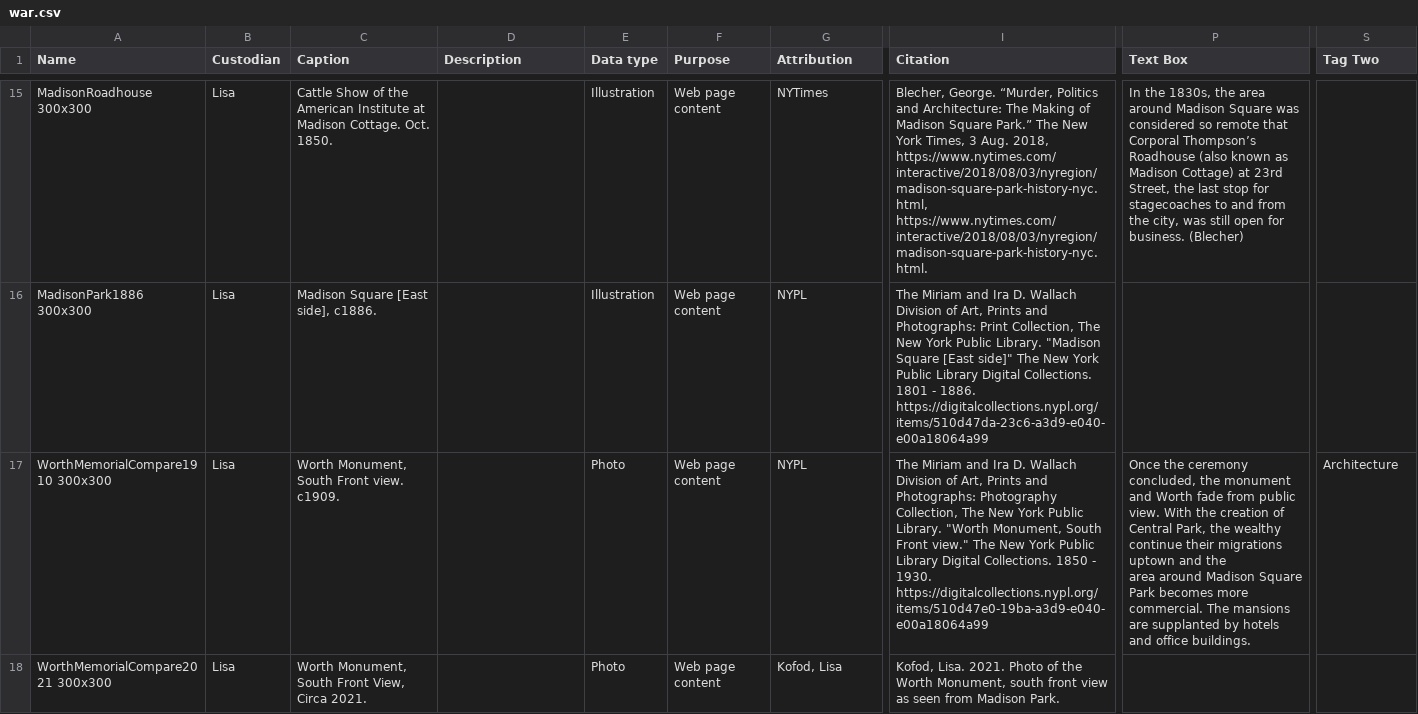
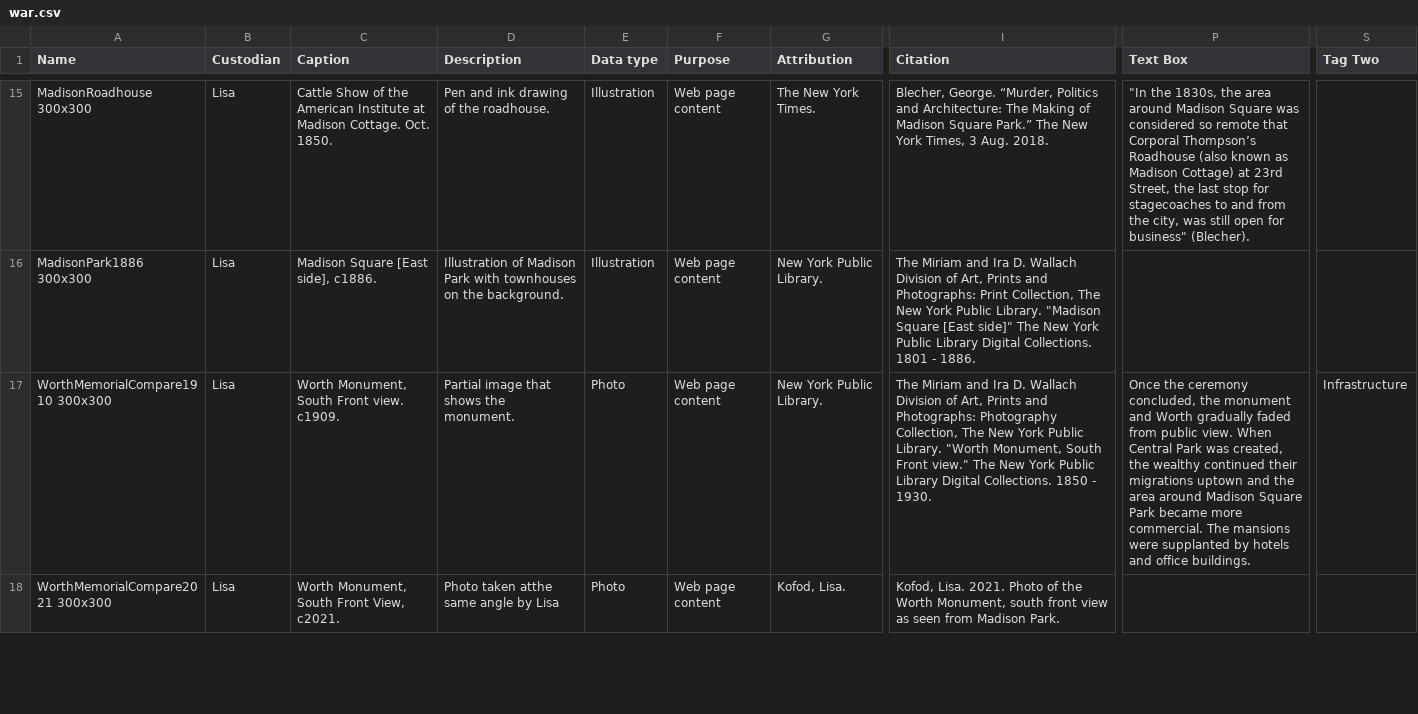
Before and after one commit to mappingcemeteries/mapping-cemeteries, a CSV file: public/war.csv, drawn as a sheet; only a part is shown, gaps mark what is left out; ↵ is a line break in a cell; the diff covers the shown part only; the diff names each change by its address in the sheet, - before the commit and + after, or states it on an @@ line.

```diff
--- a/public/war.csv
+++ b/public/war.csv
-D15 (Description): (empty)
+D15 (Description): Pen and ink drawing of the roadhouse.
-G15 (Attribution): NYTimes
+G15 (Attribution): The New York Times.
-I15 (Citation): …3 Aug. 2018, https://www.nytimes.com/interactive/2018/08/03/nyregion/madison-square-park-history-nyc.html, https://www.nytimes.com/interactive/2018/08/03/nyregion/madison-square-park-history-nyc.html.
+I15 (Citation): …3 Aug. 2018.
-P15 (Text Box): In the 1830s, the area around Madison Square was considered so remote that Corporal Thompson’s Roadhouse (also known as Madison Cottage) at 23rd Street, the last stop for stagecoaches to and from the city, was still open for business. (Blecher)
+P15 (Text Box): "In the 1830s, the area around Madison Square was considered so remote that Corporal Thompson’s Roadhouse (also known as Madison Cottage) at 23rd Street, the last stop for stagecoaches to and from the city, was still open for business" (Blecher).
-D16 (Description): (empty)
+D16 (Description): Illustration of Madison Park with townhouses on the background.
-G16:G17 (Attribution): NYPL
+G16:G17 (Attribution): New York Public Library.
-I16 (Citation): …- 1886. https://digitalcollections.nypl.org/items/510d47da-23c6-a3d9-e040-e00a18064a99
+I16 (Citation): …- 1886.
-D17 (Description): (empty)
+D17 (Description): Partial image that shows the monument.
-I17 (Citation): …- 1930. https://digitalcollections.nypl.org/items/510d47e0-19ba-a3d9-e040-e00a18064a99
+I17 (Citation): …- 1930.
-P17 (Text Box): …and Worth fade from public view. With the creation of Central Park, the wealthy continue their migrations uptown and the ↵ area around Madison Square Park becomes more commercial. The mansions are supplanted by…
+P17 (Text Box): …and Worth gradually faded from public view. When Central Park was created, the wealthy continued their migrations uptown and the ↵ area around Madison Square Park became more commercial. The mansions were supplanted by…
-S17 (Tag Two): Architecture
+S17 (Tag Two): Infrastructure
-C18 (Caption): Worth Monument, South Front View, Circa 2021.
+C18 (Caption): Worth Monument, South Front View, c2021.
-D18 (Description): (empty)
+D18 (Description): Photo taken atthe same angle by Lisa
-G18 (Attribution): Kofod, Lisa
+G18 (Attribution): Kofod, Lisa.
```
Also changed, not shown: 75 edited cells elsewhere in this file, public/Vertical.csv, public/hidden.csv, 8 other files.
